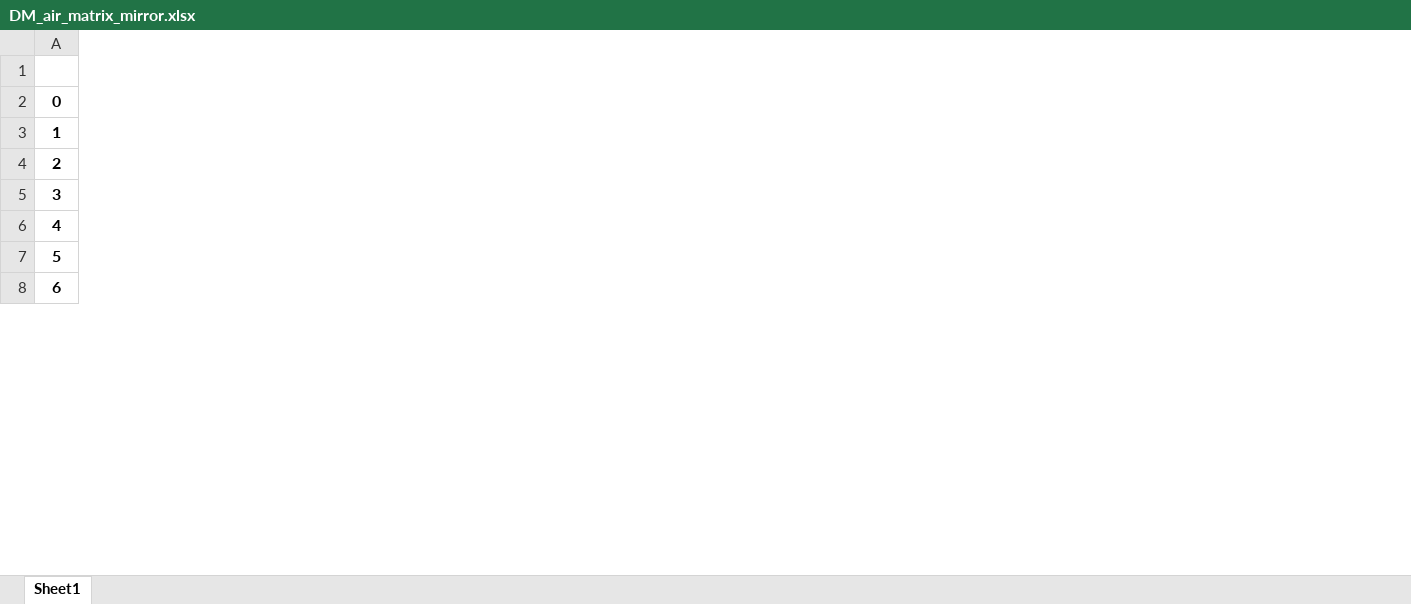
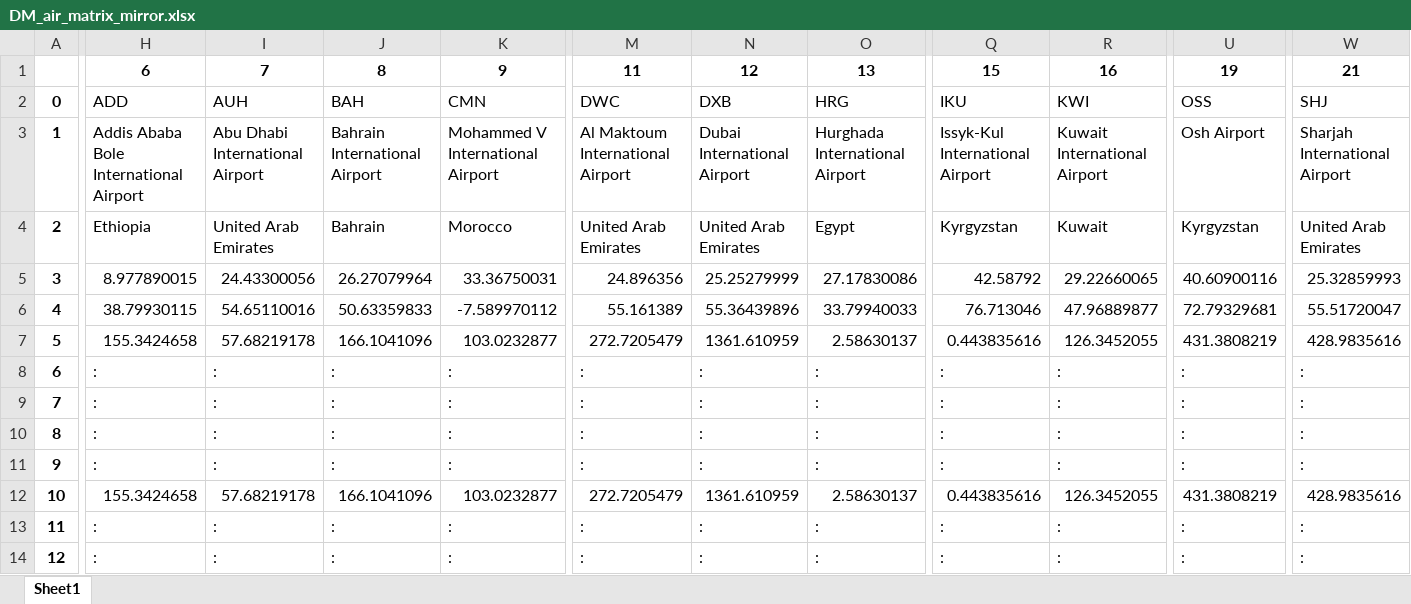
Before and after one commit to OrwellLi/TNDP_Russia, an Excel workbook: Support_data/DM_air_matrix_mirror.xlsx, sheet Sheet1, drawn as a sheet; only a part is shown, gaps mark what is left out; values as stored, in another font and other column widths than the file's, no borders; addresses are those after the commit; rows hold the shown columns only; the diff covers the shown part only; the diff names each change by its address in the sheet, - before the commit and + after, or states it on an @@ line.

```diff
--- a/Support_data/DM_air_matrix_mirror.xlsx (sheet Sheet1)
+++ b/Support_data/DM_air_matrix_mirror.xlsx (sheet Sheet1)
+column H, rows 1-7: 6 | ADD | Addis Ababa Bole International Airport | Ethiopia | 8.977890015 | 38.79930115 | 155.3424658; row 12: 155.3424658
+column I, rows 1-7: 7 | AUH | Abu Dhabi International Airport | United Arab Emirates | 24.43300056 | 54.65110016 | 57.68219178; row 12: 57.68219178
+column J, rows 1-7: 8 | BAH | Bahrain International Airport | Bahrain | 26.27079964 | 50.63359833 | 166.1041096; row 12: 166.1041096
+column K, rows 1-7: 9 | CMN | Mohammed V International Airport | Morocco | 33.36750031 | -7.589970112 | 103.0232877; row 12: 103.0232877
+column M, rows 1-7: 11 | DWC | Al Maktoum International Airport | United Arab Emirates | 24.896356 | 55.161389 | 272.7205479; row 12: 272.7205479
+column N, rows 1-7: 12 | DXB | Dubai International Airport | United Arab Emirates | 25.25279999 | 55.36439896 | 1361.610959; row 12: 1361.610959
+column O, rows 1-7: 13 | HRG | Hurghada International Airport | Egypt | 27.17830086 | 33.79940033 | 2.58630137; row 12: 2.58630137
+column Q, rows 1-7: 15 | IKU | Issyk-Kul International Airport | Kyrgyzstan | 42.58792 | 76.713046 | 0.443835616; row 12: 0.443835616
+column R, rows 1-7: 16 | KWI | Kuwait International Airport | Kuwait | 29.22660065 | 47.96889877 | 126.3452055; row 12: 126.3452055
+column U, rows 1-7: 19 | OSS | Osh Airport | Kyrgyzstan | 40.60900116 | 72.79329681 | 431.3808219; row 12: 431.3808219
+column W, rows 1-7: 21 | SHJ | Sharjah International Airport | United Arab Emirates | 25.32859993 | 55.51720047 | 428.9835616; row 12: 428.9835616
+row 8: 6 | : | : | : | : | : | : | : | : | : | : | :
+row 9: 7 | : | : | : | : | : | : | : | : | : | : | :
+row 10: 8 | : | : | : | : | : | : | : | : | : | : | :
+row 11: 9 | : | : | : | : | : | : | : | : | : | : | :
@@ column A renumbered from row 12 down @@
+row 13: 11 | : | : | : | : | : | : | : | : | : | : | :
+row 14: 12 | : | : | : | : | : | : | : | : | : | : | :
```
Also changed, not shown: 8 added rows, 3 added columns and 13 edited cells elsewhere in this sheet, Source_data/Core_cities_geography.xlsx, Support_data/City_to_Airport_Distance.xlsx, 45 other files.
